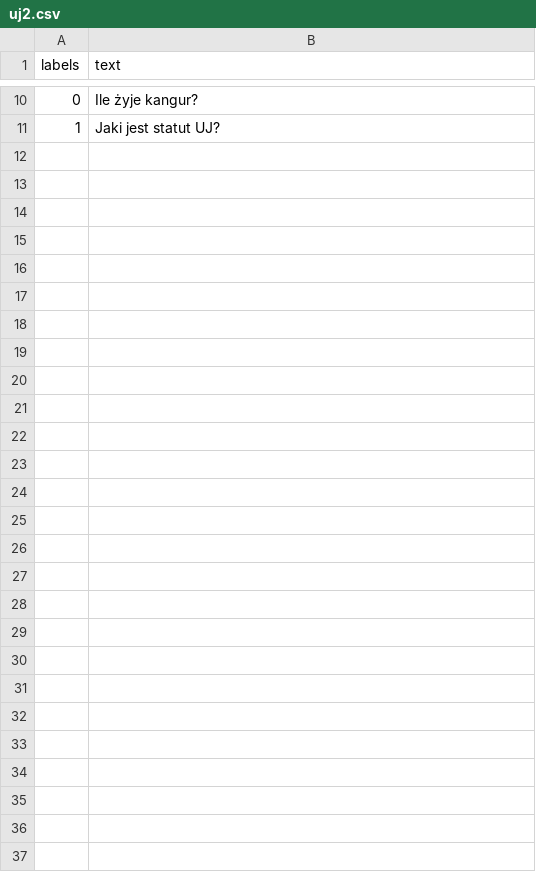
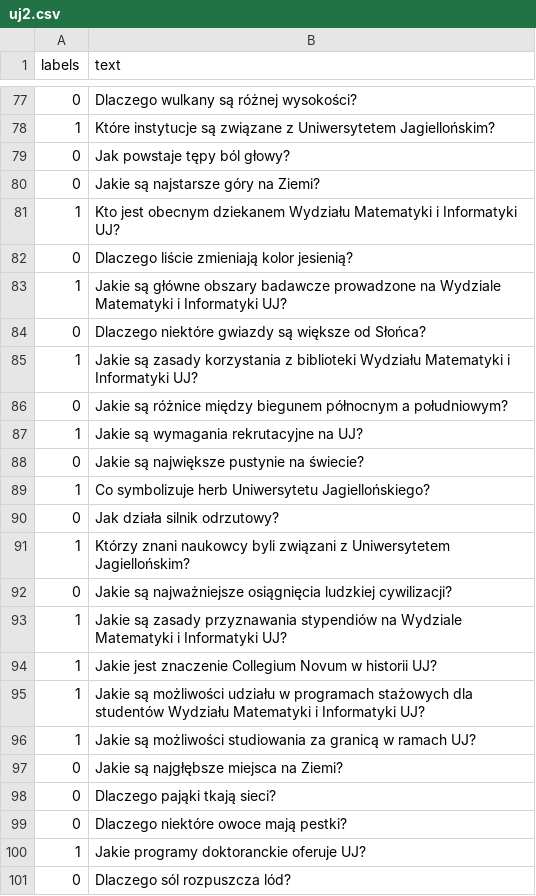
Before and after one commit to Kangurur/llama, a CSV file: data/uj2.csv, drawn as a sheet; only a part is shown, gaps mark what is left out; the diff covers the shown part only.

```diff
--- a/data/uj2.csv
+++ b/data/uj2.csv
@@ -10,2 +77,25 @@
-"0","Ile żyje kangur?"
-"1","Jaki jest statut UJ?"
+"0","Dlaczego wulkany są różnej wysokości?"
+"1","Które instytucje są związane z Uniwersytetem Jagiellońskim?"
+"0","Jak powstaje tępy ból głowy?"
+"0","Jakie są najstarsze góry na Ziemi?"
+"1","Kto jest obecnym dziekanem Wydziału Matematyki i Informatyki UJ?"
+"0","Dlaczego liście zmieniają kolor jesienią?"
+"1","Jakie są główne obszary badawcze prowadzone na Wydziale Matematyki i Informatyki UJ?"
+"0","Dlaczego niektóre gwiazdy są większe od Słońca?"
+"1","Jakie są zasady korzystania z biblioteki Wydziału Matematyki i Informatyki UJ?"
+"0","Jakie są różnice między biegunem północnym a południowym?"
+"1","Jakie są wymagania rekrutacyjne na UJ?"
+"0","Jakie są największe pustynie na świecie?"
+"1","Co symbolizuje herb Uniwersytetu Jagiellońskiego?"
+"0","Jak działa silnik odrzutowy?"
+"1","Którzy znani naukowcy byli związani z Uniwersytetem Jagiellońskim?"
+"0","Jakie są najważniejsze osiągnięcia ludzkiej cywilizacji?"
+"1","Jakie są zasady przyznawania stypendiów na Wydziale Matematyki i Informatyki UJ? "
+"1","Jakie jest znaczenie Collegium Novum w historii UJ?"
+"1","Jakie są możliwości udziału w programach stażowych dla studentów Wydziału Matematyki i Informatyki UJ?"
+"1","Jakie są możliwości studiowania za granicą w ramach UJ?"
+"0","Jakie są najgłębsze miejsca na Ziemi?"
+"0","Dlaczego pająki tkają sieci?"
+"0","Dlaczego niektóre owoce mają pestki?"
+"1","Jakie programy doktoranckie oferuje UJ?"
+"0","Dlaczego sól rozpuszcza lód?"
```
Also changed, not shown: 67 added rows and 8 edited cells elsewhere in this file, 21 other files.
